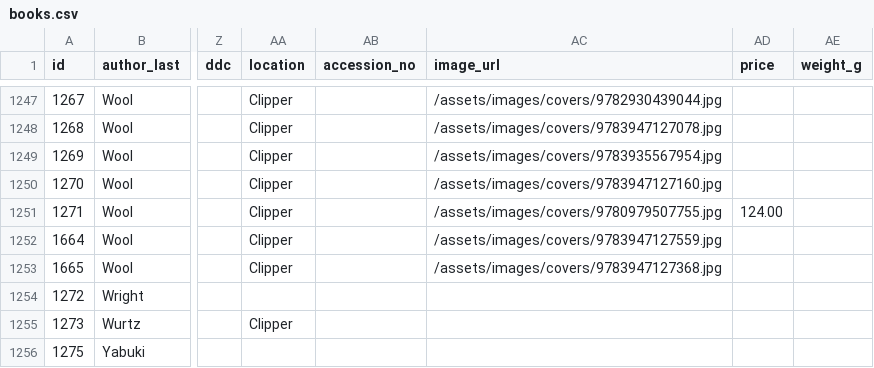
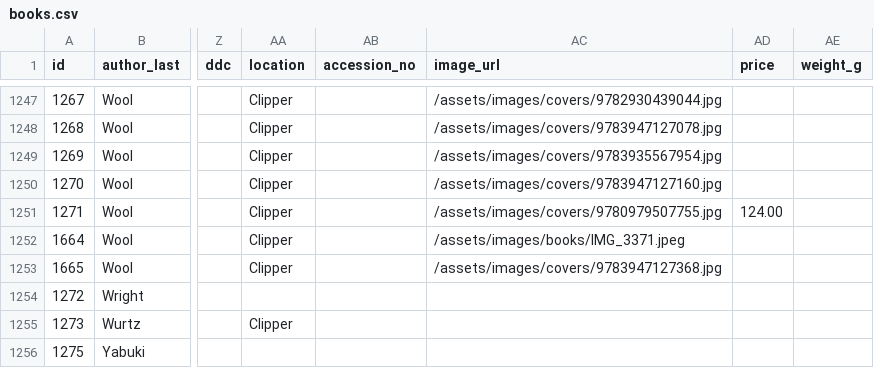
Before and after one commit to Mediaeater/Hudson_Street_Library, a CSV file: src/_data/books.csv, drawn as a sheet; only a part is shown, gaps mark what is left out; the diff names each change by its address in the sheet, - before the commit and + after, or states it on an @@ line.

```diff
--- a/src/_data/books.csv
+++ b/src/_data/books.csv
-AC1252 (image_url): /assets/images/covers/9783947127559.jpg
+AC1252 (image_url): /assets/images/books/IMG_3371.jpeg
```
Also changed, not shown: 7 other files.
